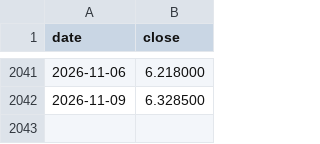
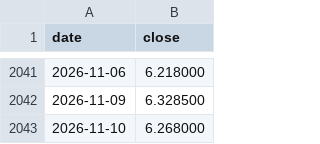
Before and after one commit to dusterjr/copper-scanner, a CSV file: data/copper_history.csv, drawn as a sheet; only a part is shown, gaps mark what is left out.

```diff
--- a/data/copper_history.csv
+++ b/data/copper_history.csv
@@ -2042 +2042,2 @@ date,close
 2026-11-09,6.328500
+2026-11-10,6.268000
```
Also changed, not shown: data/log/KXCOPPERW-26NOV1317.csv, data/log/runs.csv, 2 other files.
